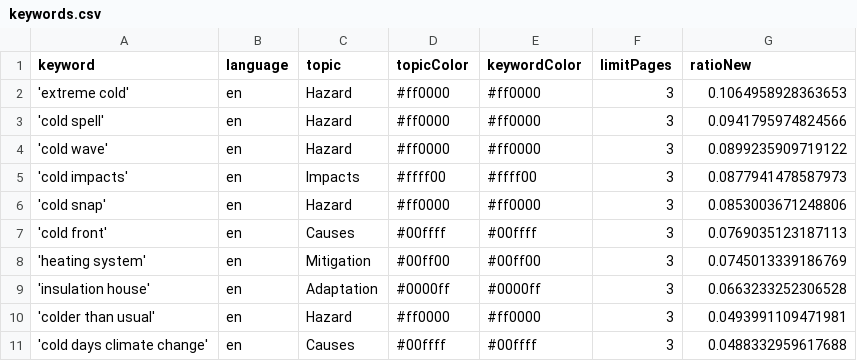
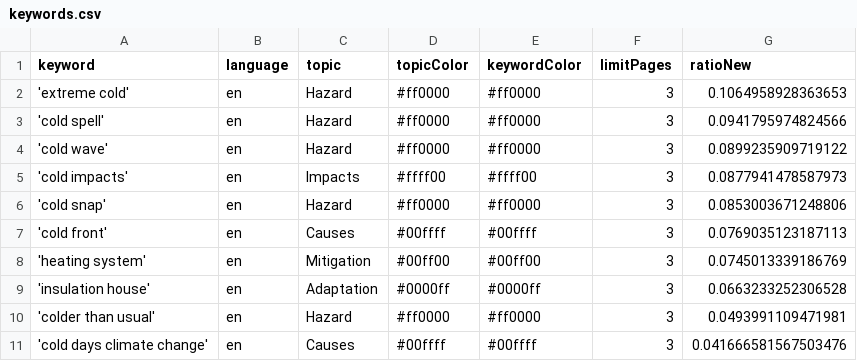
Before and after one commit to JW-news/ColdIsComing, a CSV file: keywords.csv, drawn as a sheet.

Commit message:
Commit from GitHub Actions (harvest:0.0)

```diff
--- a/keywords.csv
+++ b/keywords.csv
@@ -10,2 +10,2 @@ keyword,language,topic,topicColor,keywordColor,limitPages,ratioNew
 'colder than usual',en,Hazard,#ff0000,#ff0000,3,0.0493991109471981
-'cold days climate change',en,Causes,#00ffff,#00ffff,3,0.0488332959617688
+'cold days climate change',en,Causes,#00ffff,#00ffff,3,0.041666581567503476
```
